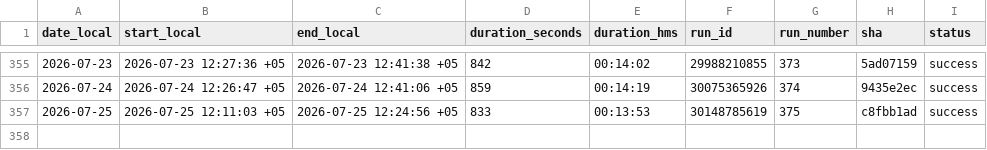
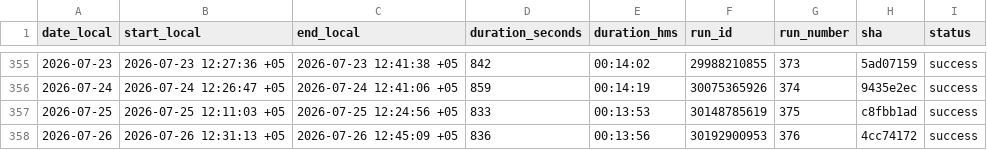
Before and after one commit to d-djumanov/OLX_Dacha_Scraping, a CSV file: Project/runs_log.csv, drawn as a sheet; only a part is shown, gaps mark what is left out; the diff names each change by its address in the sheet, - before the commit and + after, or states it on an @@ line.

```diff
--- a/Project/runs_log.csv
+++ b/Project/runs_log.csv
+row 358: 2026-07-26 | 2026-07-26 12:31:13 +05 | 2026-07-26 12:45:09 +05 | 836 | 00:13:56 | 30192900953 | 376 | 4cc74172 | success
```
Also changed, not shown: 2 other files.
